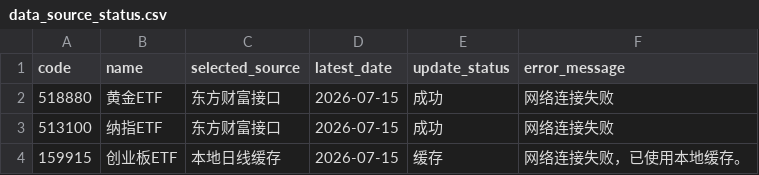
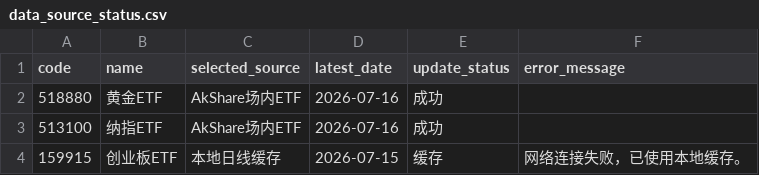
Before and after one commit to djinnwong/etf_rotation_web, a CSV file: data/data_source_status.csv, drawn as a sheet.

```diff
--- a/data/data_source_status.csv
+++ b/data/data_source_status.csv
@@ -1,4 +1,4 @@
 code,name,selected_source,latest_date,update_status,error_message
-518880,黄金ETF,东方财富接口,2026-07-15,成功,网络连接失败
-513100,纳指ETF,东方财富接口,2026-07-15,成功,网络连接失败
+518880,黄金ETF,AkShare场内ETF,2026-07-16,成功,
+513100,纳指ETF,AkShare场内ETF,2026-07-16,成功,
 159915,创业板ETF,本地日线缓存,2026-07-15,缓存,网络连接失败，已使用本地缓存。
```
Also changed, not shown: data/rotation_result.csv, data/weekly_prices.csv, 3 other files.
